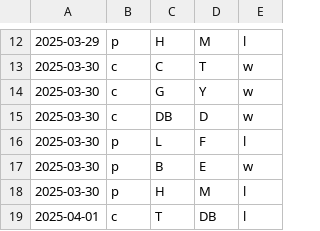
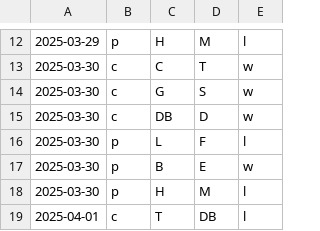
Before and after one commit to firedial/til, a CSV file: yakyuRank/sakura/result.csv, drawn as a sheet; only a part is shown, gaps mark what is left out; the diff covers the shown part only.

```diff
--- a/yakyuRank/sakura/result.csv
+++ b/yakyuRank/sakura/result.csv
@@ -13,3 +13,3 @@
 2025-03-30,c,C,T,w
-2025-03-30,c,G,Y,w
+2025-03-30,c,G,S,w
 2025-03-30,c,DB,D,w
```
Also changed, not shown: 6 added rows and 5 edited cells elsewhere in this file, yakyuRank/sakura/data.csv, 1 other file.
